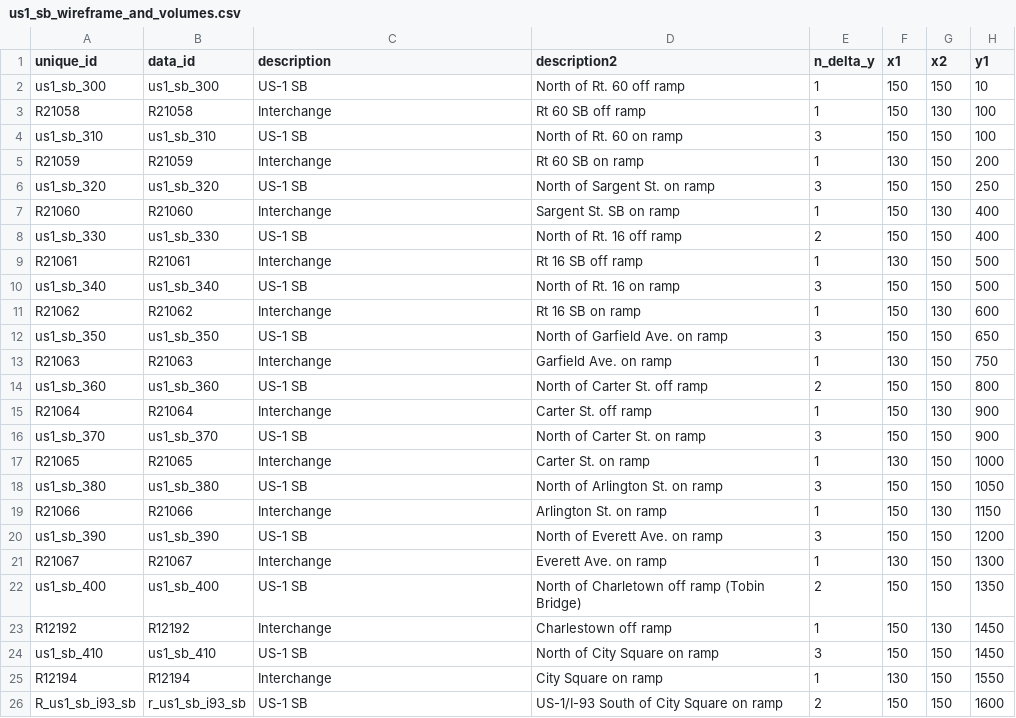
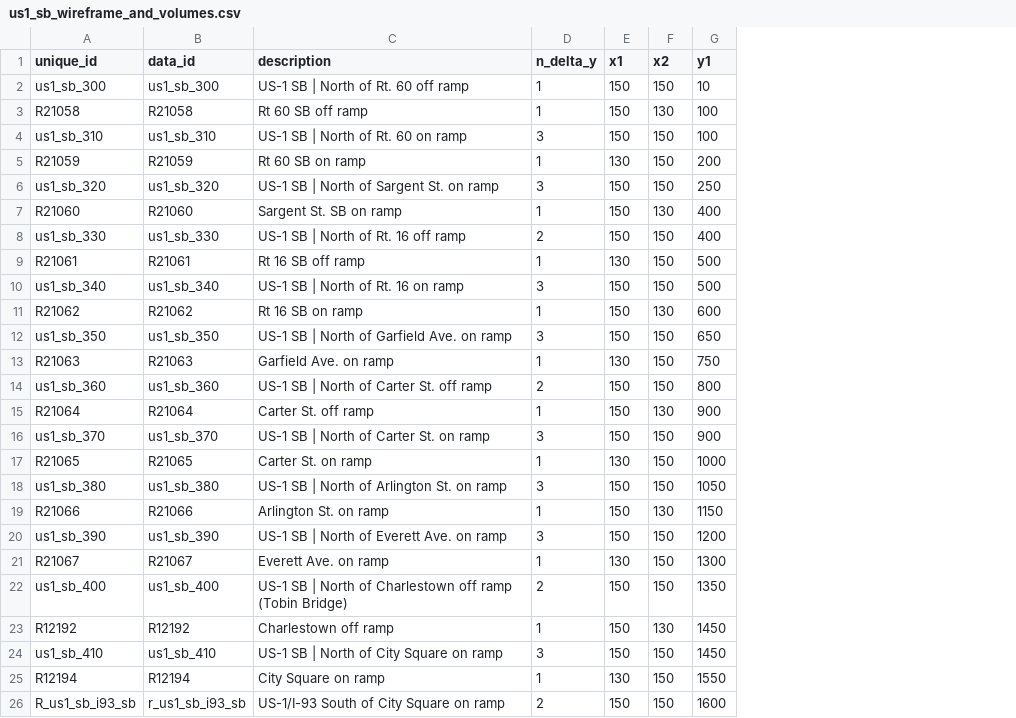
Before and after one commit to bkrepp-ctps/bv-2, a CSV file: data/csv/us1_sb_wireframe_and_volumes.csv, drawn as a sheet; only a part is shown; the diff names each change by its address in the sheet, - before the commit and + after, or states it on an @@ line.

Commit message:
Consolidated 'description' and 'description2' fields into a single 'description' field.

```diff
--- a/data/csv/us1_sb_wireframe_and_volumes.csv
+++ b/data/csv/us1_sb_wireframe_and_volumes.csv
-column D (description2), rows 2-26: North of Rt. 60 off ramp | Rt 60 SB off ramp | North of Rt. 60 on ramp | Rt 60 SB on ramp | North of Sargent St. on ramp | Sargent St. SB on ramp | North of Rt. 16 off ramp | Rt 16 SB off ramp | North of Rt. 16 on ramp | Rt 16 SB on ramp | North of Garfield Ave. on ramp | Garfield Ave. on ramp | North of Carter St. off ramp | Carter St. off ramp | North of Carter St. on ramp | Carter St. on ramp | North of Arlington St. on ramp | Arlington St. on ramp | North of Everett Ave. on ramp | Everett Ave. on ramp | North of Charletown off ramp (Tobin Bridge) | Charlestown off ramp | North of City Square on ramp | City Square on ramp | US-1/I-93 South of City Square on ramp
-C2 (description): US-1 SB
+C2 (description): US-1 SB | North of Rt. 60 off ramp
-C3 (description): Interchange
+C3 (description): Rt 60 SB off ramp
-C4 (description): US-1 SB
+C4 (description): US-1 SB | North of Rt. 60 on ramp
-C5 (description): Interchange
+C5 (description): Rt 60 SB on ramp
-C6 (description): US-1 SB
+C6 (description): US-1 SB | North of Sargent St. on ramp
-C7 (description): Interchange
+C7 (description): Sargent St. SB on ramp
-C8 (description): US-1 SB
+C8 (description): US-1 SB | North of Rt. 16 off ramp
-C9 (description): Interchange
+C9 (description): Rt 16 SB off ramp
-C10 (description): US-1 SB
+C10 (description): US-1 SB | North of Rt. 16 on ramp
-C11 (description): Interchange
+C11 (description): Rt 16 SB on ramp
-C12 (description): US-1 SB
+C12 (description): US-1 SB | North of Garfield Ave. on ramp
-C13 (description): Interchange
+C13 (description): Garfield Ave. on ramp
-C14 (description): US-1 SB
+C14 (description): US-1 SB | North of Carter St. off ramp
-C15 (description): Interchange
+C15 (description): Carter St. off ramp
-C16 (description): US-1 SB
+C16 (description): US-1 SB | North of Carter St. on ramp
-C17 (description): Interchange
+C17 (description): Carter St. on ramp
-C18 (description): US-1 SB
+C18 (description): US-1 SB | North of Arlington St. on ramp
-C19 (description): Interchange
+C19 (description): Arlington St. on ramp
-C20 (description): US-1 SB
+C20 (description): US-1 SB | North of Everett Ave. on ramp
-C21 (description): Interchange
+C21 (description): Everett Ave. on ramp
-C22 (description): US-1 SB
+C22 (description): US-1 SB | North of Charlestown off ramp (Tobin Bridge)
-C23 (description): Interchange
+C23 (description): Charlestown off ramp
-C24 (description): US-1 SB
+C24 (description): US-1 SB | North of City Square on ramp
-C25 (description): Interchange
+C25 (description): City Square on ramp
-C26 (description): US-1 SB
+C26 (description): US-1/I-93 South of City Square on ramp
```
Also changed, not shown: data/csv/us1_nb_wireframe_and_volumes.csv.
